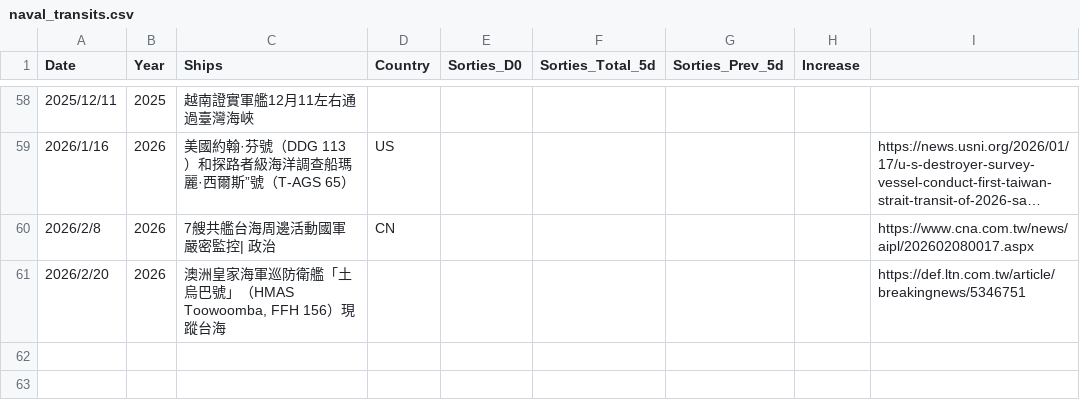
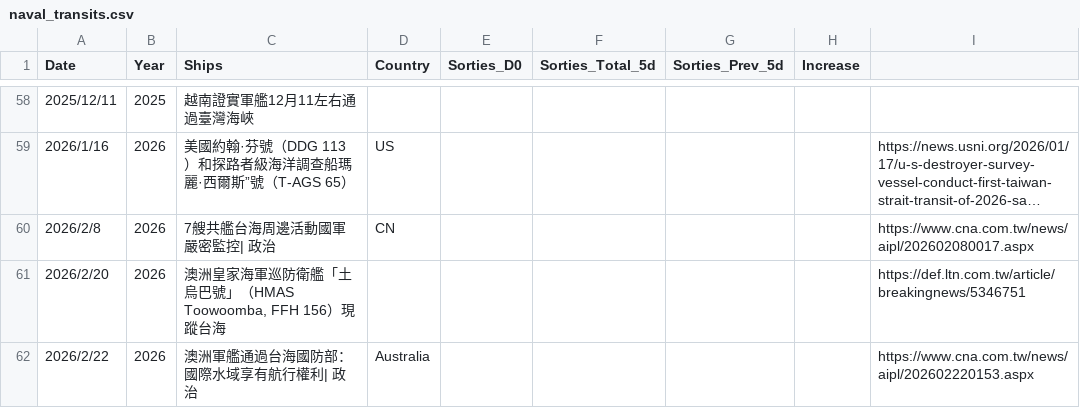
Before and after one commit to s0914712/pla-data-dashboard, a CSV file: data/naval_transits.csv, drawn as a sheet; only a part is shown, gaps mark what is left out; long unchanged cells end in ….

```diff
--- a/data/naval_transits.csv
+++ b/data/naval_transits.csv
@@ -61 +61,2 @@
 2026/2/20,2026,"澳洲皇家海軍巡防衛艦「土烏巴號」（HMAS Toowoomba, FFH 156）現蹤台海",,,,,,https://def.ltn.com.tw/article/breakingnews/5346751
+2026/2/22,2026,澳洲軍艦通過台海國防部：國際水域享有航行權利| 政治,Australia,,,,,https://www.cna.com.tw/news/aipl/202602220153.aspx
```
Also changed, not shown: 4 other files.
